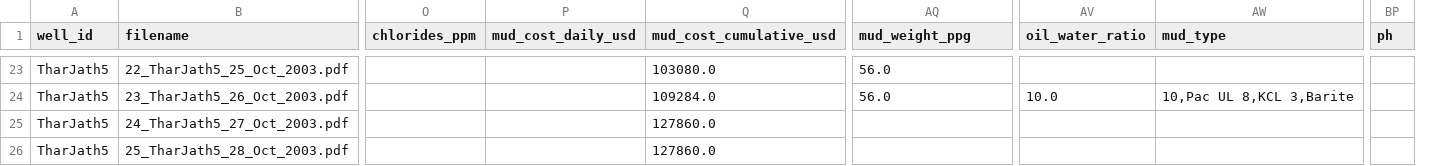
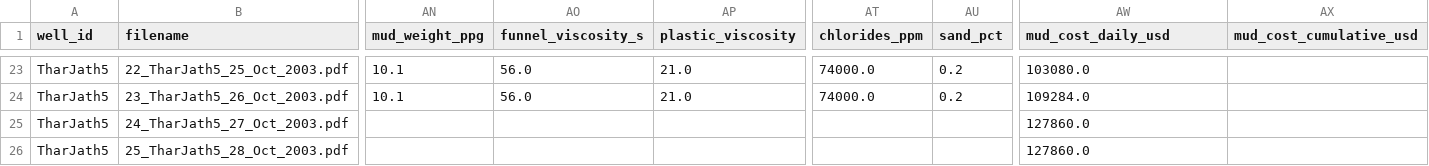
Before and after one commit to assadbarri-crypto/drilling-anomaly-dashboard, a CSV file: data/wells/TharJath5/drilling_reports.csv, drawn as a sheet; only a part is shown, gaps mark what is left out; removed rows and columns are numbered as before the commit, all else as after; the diff covers the shown part only; the diff names each change by its address in the sheet, - before the commit and + after, or states it on an @@ line.

```diff
--- a/data/wells/TharJath5/drilling_reports.csv
+++ b/data/wells/TharJath5/drilling_reports.csv
-column O (chlorides_ppm), empty
-column P (mud_cost_daily_usd), empty
-column Q (mud_cost_cumulative_usd), rows 23-26: 103080.0 | 109284.0 | 127860.0 | 127860.0
+column AN (mud_weight_ppg), rows 23-24: 10.1 | 10.1
+column AP (plastic_viscosity), rows 23-24: 21.0 | 21.0
+column AT (chlorides_ppm), rows 23-24: 74000.0 | 74000.0
+column AU (sand_pct), rows 23-24: 0.2 | 0.2
-column AV (oil_water_ratio), row 24: 10.0
+column AX (mud_cost_cumulative_usd), empty
-column BP (ph), empty
-AO1: mud_weight_ppg
+AO1: funnel_viscosity_s
-AW1: mud_type
+AW1: mud_cost_daily_usd
-AW23 (mud_cost_daily_usd): (empty)
+AW23 (mud_cost_daily_usd): 103080.0
-AW24 (mud_cost_daily_usd): 10,Pac UL 8,KCL 3,Barite
+AW24 (mud_cost_daily_usd): 109284.0
-AW25:AW26 (mud_cost_daily_usd): (empty)
+AW25:AW26 (mud_cost_daily_usd): 127860.0
```
Also changed, not shown: 29 edited cells elsewhere in this file, data/wells/TharJath8/drilling_reports.csv, 1 other file.
